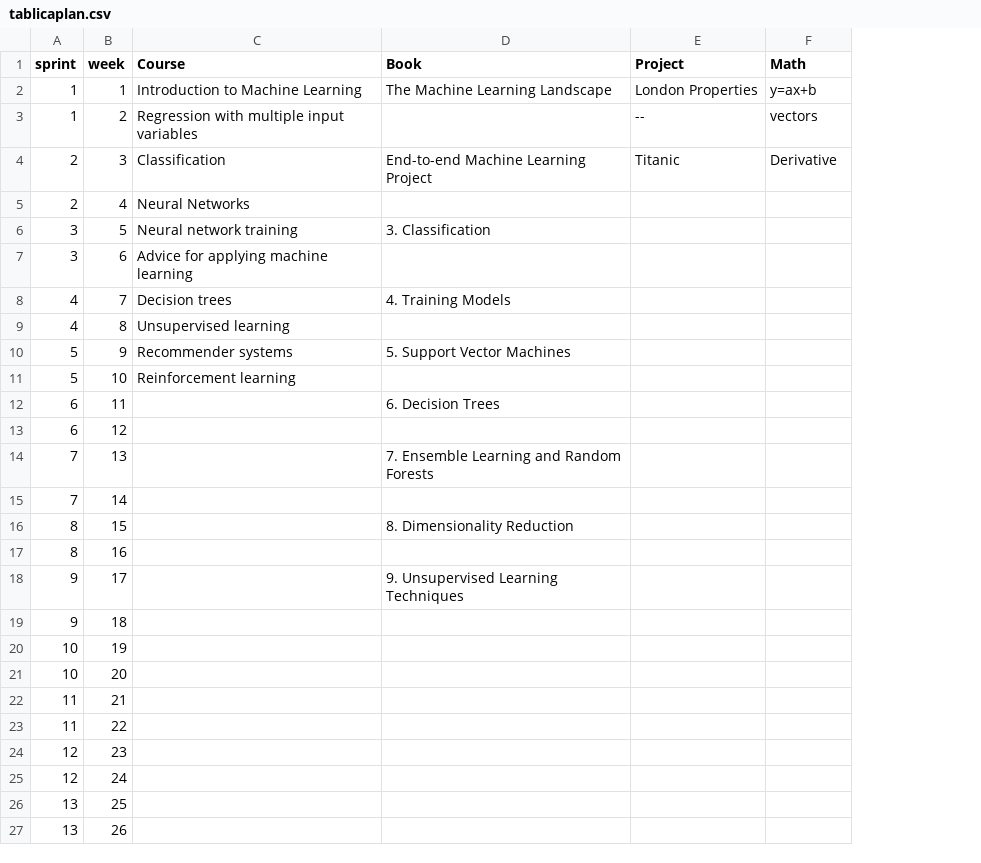
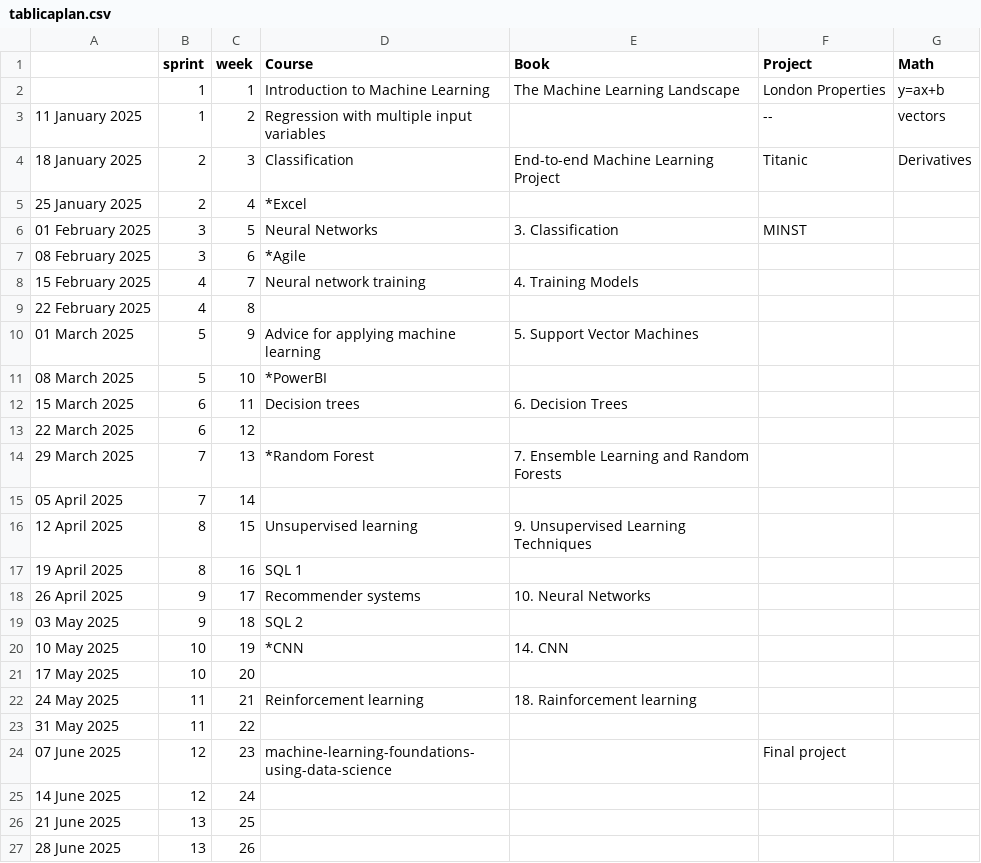
Before and after one commit to TaniaAsh/IgniteML, a CSV file: tablicaplan.csv, drawn as a sheet; addresses are those after the commit; the diff names each change by its address in the sheet, - before the commit and + after, or states it on an @@ line.

Commit message:
Course plan updates

```diff
--- a/tablicaplan.csv
+++ b/tablicaplan.csv
+column A, rows 3-27: 11 January 2025 | 18 January 2025 | 25 January 2025 | 01 February 2025 | 08 February 2025 | 15 February 2025 | 22 February 2025 | 01 March 2025 | 08 March 2025 | 15 March 2025 | 22 March 2025 | 29 March 2025 | 05 April 2025 | 12 April 2025 | 19 April 2025 | 26 April 2025 | 03 May 2025 | 10 May 2025 | 17 May 2025 | 24 May 2025 | 31 May 2025 | 07 June 2025 | 14 June 2025 | 21 June 2025 | 28 June 2025
-G4 (Math): Derivative
+G4 (Math): Derivatives
-D5 (Course): Neural Networks
+D5 (Course): *Excel
-D6 (Course): Neural network training
+D6 (Course): Neural Networks
-F6 (Project): (empty)
+F6 (Project): MINST
-D7 (Course): Advice for applying machine learning
+D7 (Course): *Agile
-D8 (Course): Decision trees
+D8 (Course): Neural network training
-D9 (Course): Unsupervised learning
+D9 (Course): (empty)
-D10 (Course): Recommender systems
+D10 (Course): Advice for applying machine learning
-D11 (Course): Reinforcement learning
+D11 (Course): *PowerBI
-D12 (Course): (empty)
+D12 (Course): Decision trees
-D14 (Course): (empty)
+D14 (Course): *Random Forest
-D16 (Course): (empty)
+D16 (Course): Unsupervised learning
-E16 (Book): 8. Dimensionality Reduction
+E16 (Book): 9. Unsupervised Learning Techniques
-D17 (Course): (empty)
+D17 (Course): SQL 1
-D18 (Course): (empty)
+D18 (Course): Recommender systems
-E18 (Book): 9. Unsupervised Learning Techniques
+E18 (Book): 10. Neural Networks
-D19 (Course): (empty)
+D19 (Course): SQL 2
-D20 (Course): (empty)
+D20 (Course): *CNN
-E20 (Book): (empty)
+E20 (Book): 14. CNN
-D22 (Course): (empty)
+D22 (Course): Reinforcement learning
-E22 (Book): (empty)
+E22 (Book): 18. Rainforcement learning
-D24 (Course): (empty)
+D24 (Course): machine-learning-foundations-using-data-science
-F24 (Project): (empty)
+F24 (Project): Final project
```
